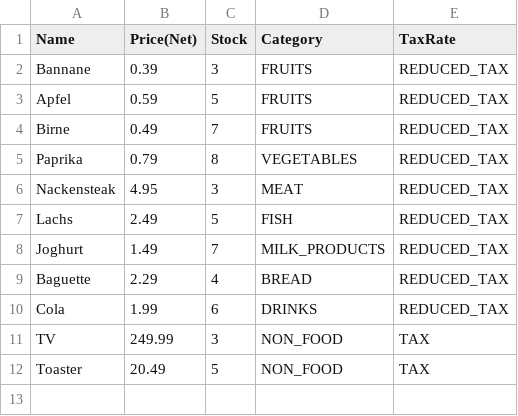
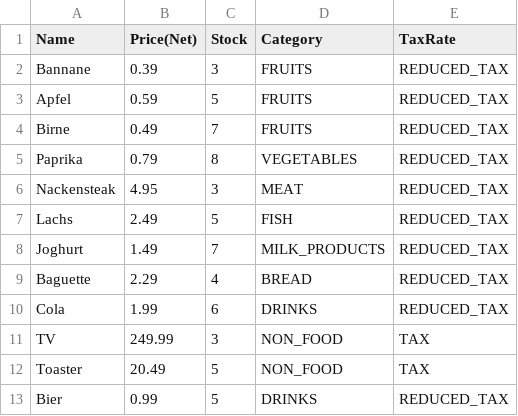
Before and after one commit to Fade97/Versandhandel, a CSV file: export/Products.csv, drawn as a sheet; the diff names each change by its address in the sheet, - before the commit and + after, or states it on an @@ line.

Commit message:
BIEEEEEER

```diff
--- a/export/Products.csv
+++ b/export/Products.csv
+row 13: Bier | 0.99 | 5 | DRINKS | REDUCED_TAX
```
